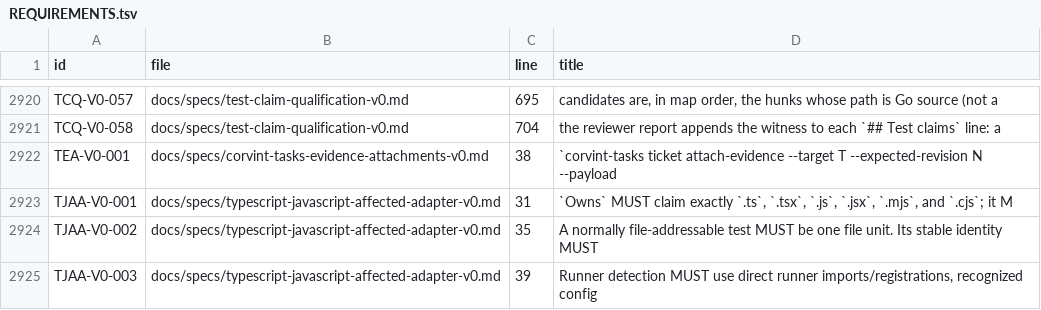
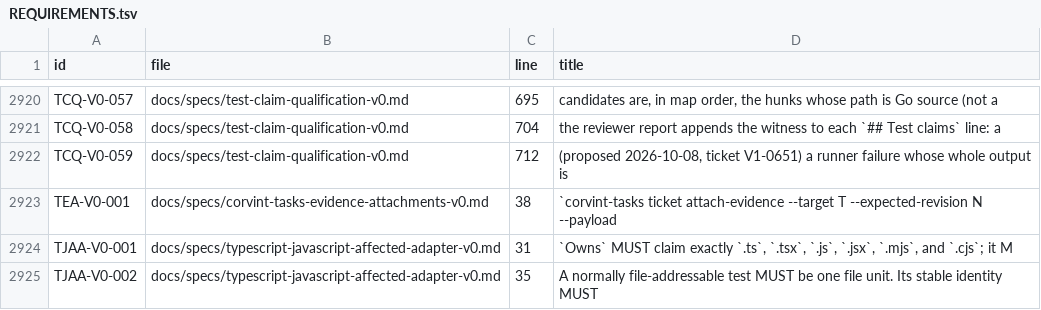
Before and after one commit to beamfall/corvint, a TSV file: docs/specs/REQUIREMENTS.tsv, drawn as a sheet; only a part is shown, gaps mark what is left out; the shorter side is filled out with more unchanged rows; the diff names each change by its address in the sheet, - before the commit and + after, or states it on an @@ line.

```diff
--- a/docs/specs/REQUIREMENTS.tsv
+++ b/docs/specs/REQUIREMENTS.tsv
+row 2922: TCQ-V0-059 | docs/specs/test-claim-qualification-v0.md | 712 | (proposed 2026-10-08, ticket V1-0651) a runner failure whose whole output is
```
Also changed, not shown: 5 other files.
